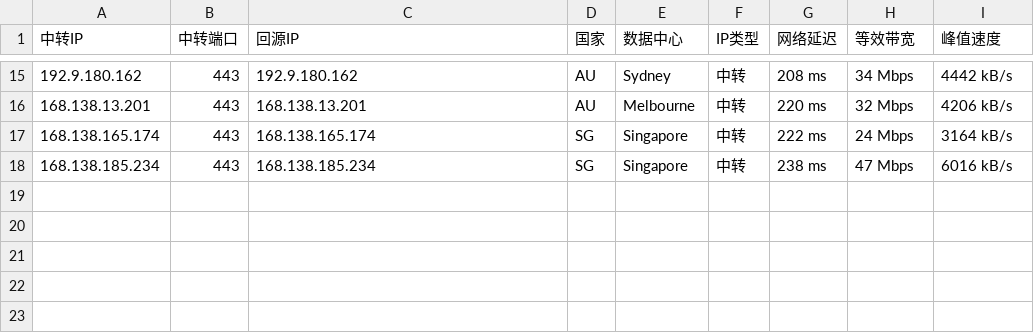
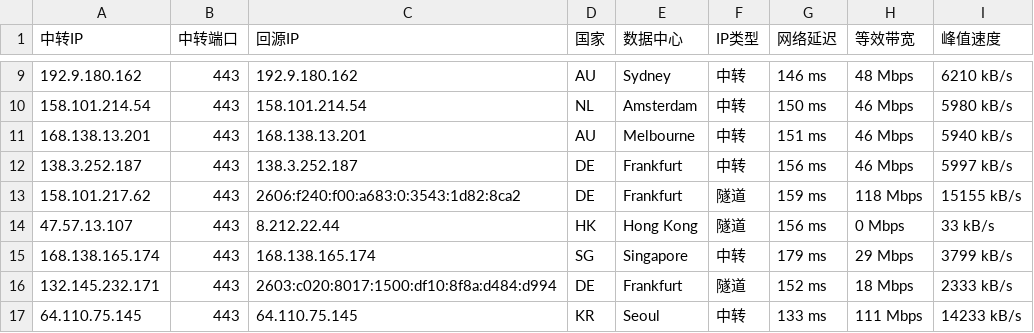
Before and after one commit to 520mmxx/CF-PROXYIP, a CSV file: latest.csv, drawn as a sheet; only a part is shown, gaps mark what is left out; the diff covers the shown part only.

```diff
--- a/latest.csv
+++ b/latest.csv
@@ -15,4 +9,9 @@
-192.9.180.162,443,192.9.180.162,AU,Sydney,中转,208 ms,34 Mbps,4442 kB/s
-168.138.13.201,443,168.138.13.201,AU,Melbourne,中转,220 ms,32 Mbps,4206 kB/s
-168.138.165.174,443,168.138.165.174,SG,Singapore,中转,222 ms,24 Mbps,3164 kB/s
-168.138.185.234,443,168.138.185.234,SG,Singapore,中转,238 ms,47 Mbps,6016 kB/s
+192.9.180.162,443,192.9.180.162,AU,Sydney,中转,146 ms,48 Mbps,6210 kB/s
+158.101.214.54,443,158.101.214.54,NL,Amsterdam,中转,150 ms,46 Mbps,5980 kB/s
+168.138.13.201,443,168.138.13.201,AU,Melbourne,中转,151 ms,46 Mbps,5940 kB/s
+138.3.252.187,443,138.3.252.187,DE,Frankfurt,中转,156 ms,46 Mbps,5997 kB/s
+158.101.217.62,443,2606:f240:f00:a683:0:3543:1d82:8ca2,DE,Frankfurt,隧道,159 ms,118 Mbps,15155 kB/s
+47.57.13.107,443,8.212.22.44,HK,Hong Kong,隧道,156 ms,0 Mbps,33 kB/s
+168.138.165.174,443,168.138.165.174,SG,Singapore,中转,179 ms,29 Mbps,3799 kB/s
+132.145.232.171,443,2603:c020:8017:1500:df10:8f8a:d484:d994,DE,Frankfurt,隧道,152 ms,18 Mbps,2333 kB/s
+64.110.75.145,443,64.110.75.145,KR,Seoul,中转,133 ms,111 Mbps,14233 kB/s
```
Also changed, not shown: 1 added row, 7 removed rows and 22 edited cells elsewhere in this file.
